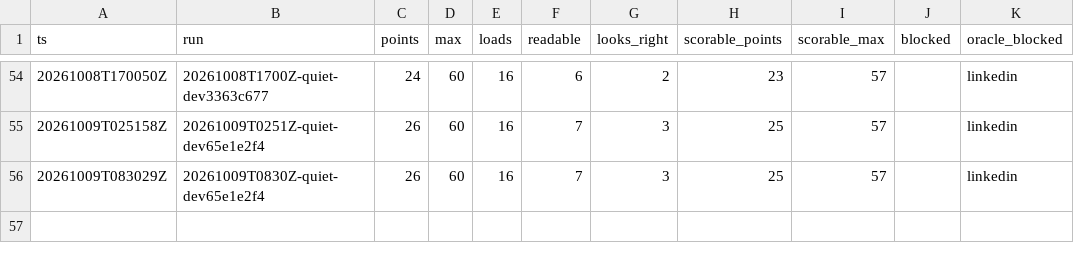
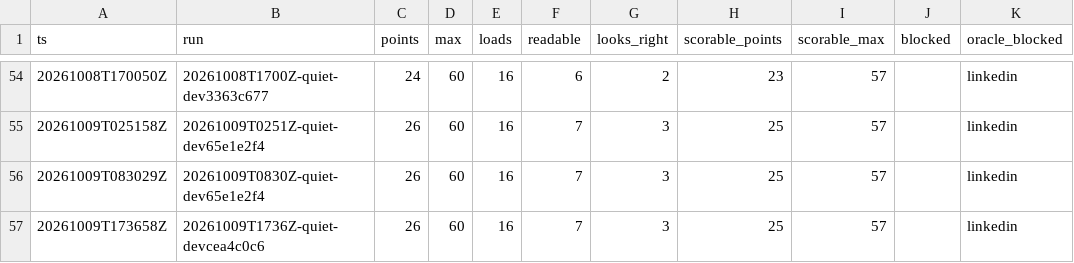
Before and after one commit to hiwavebrowser/hiwave-macos, a CSV file: trench/realsite/trend.csv, drawn as a sheet; only a part is shown, gaps mark what is left out; the diff names each change by its address in the sheet, - before the commit and + after, or states it on an @@ line.

```diff
--- a/trench/realsite/trend.csv
+++ b/trench/realsite/trend.csv
+row 57: 20261009T173658Z | 20261009T1736Z-quiet-devcea4c0c6 | 26 | 60 | 16 | 7 | 3 | 25 | 57 |  | linkedin
```
Also changed, not shown: trench/realsite/trend-top25.csv, 1 other file.
